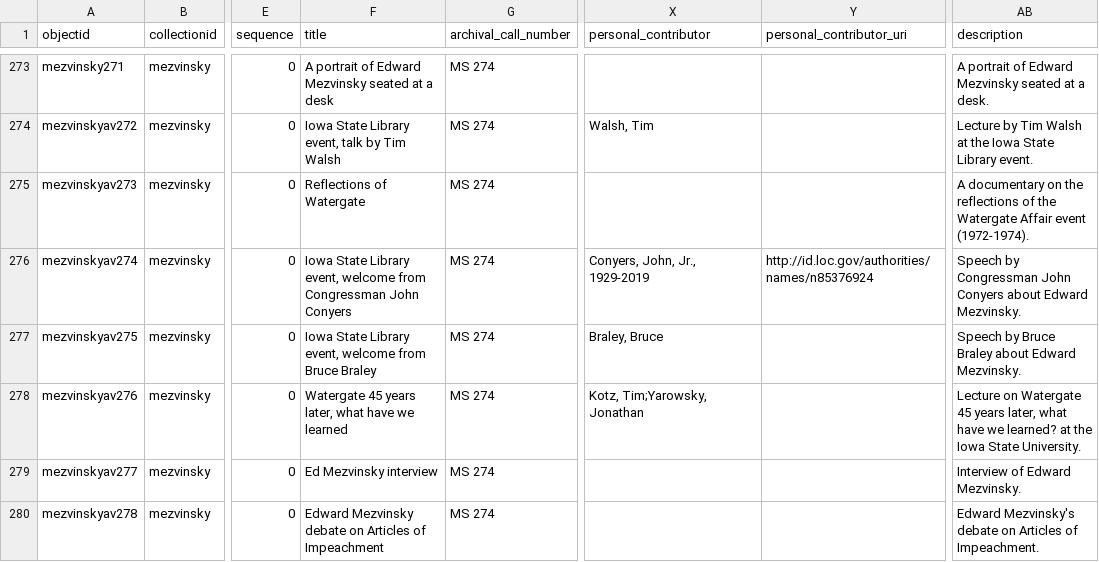
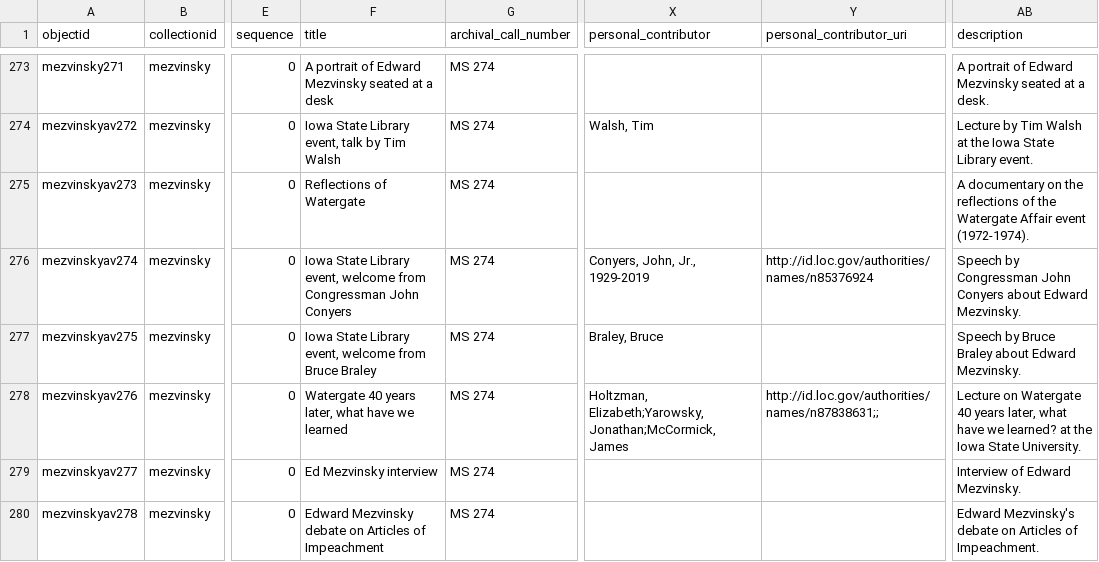
Before and after one commit to isu-digital/digital-collections-template, a CSV file: _data/mezvinsky.csv, drawn as a sheet; only a part is shown, gaps mark what is left out; the diff names each change by its address in the sheet, - before the commit and + after, or states it on an @@ line.

Commit message:
updates to mezvinskyav276 metadata

```diff
--- a/_data/mezvinsky.csv
+++ b/_data/mezvinsky.csv
-F278 (title): Watergate 45 years later,…
+F278 (title): Watergate 40 years later,…
-X278 (personal_contributor): Kotz, Tim;Yarowsky, Jonathan
+X278 (personal_contributor): Holtzman, Elizabeth;Yarowsky, Jonathan;McCormick, James
-Y278 (personal_contributor_uri): (empty)
+Y278 (personal_contributor_uri): http://id.loc.gov/authorities/names/n87838631;;
-AB278 (description): …on Watergate 45 years later,…
+AB278 (description): …on Watergate 40 years later,…
```
